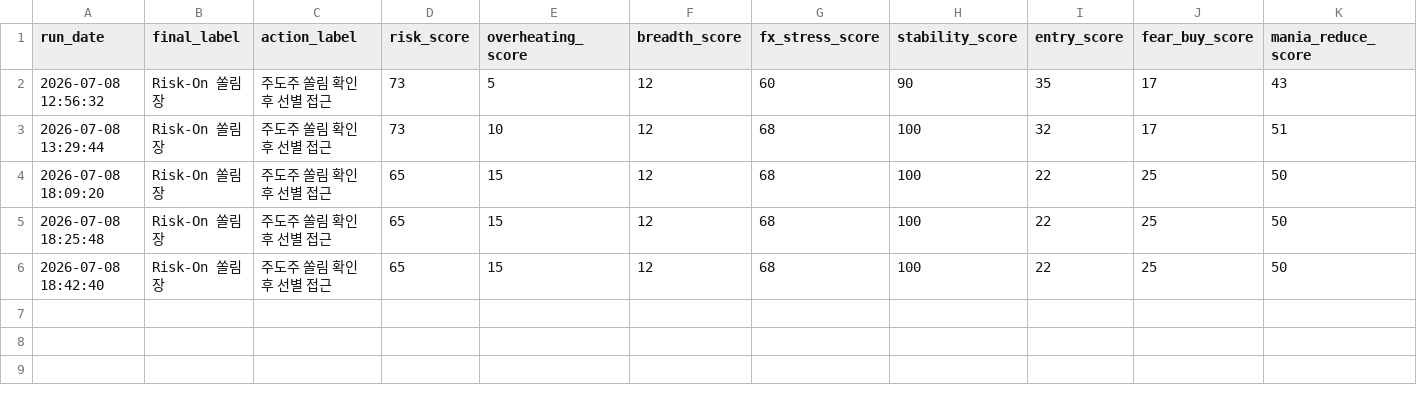
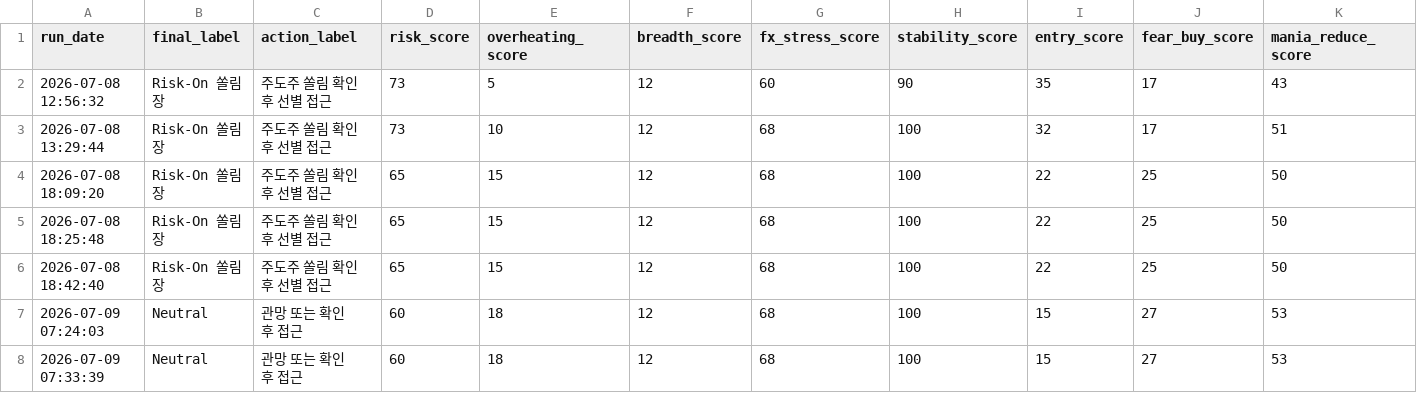
Before and after one commit to Woo-ook/market-brief-dashboard, a CSV file: daily_market_regime_log.csv, drawn as a sheet; only a part is shown; rows hold the shown columns only; the diff names each change by its address in the sheet, - before the commit and + after, or states it on an @@ line.

```diff
--- a/daily_market_regime_log.csv
+++ b/daily_market_regime_log.csv
+row 7: 2026-07-09 07:24:03 | Neutral | 관망 또는 확인 후 접근 | 60 | 18 | 12 | 68 | 100 | 15 | 27 | 53
+row 8: 2026-07-09 07:33:39 | Neutral | 관망 또는 확인 후 접근 | 60 | 18 | 12 | 68 | 100 | 15 | 27 | 53
```
Also changed, not shown: 4 other files.
